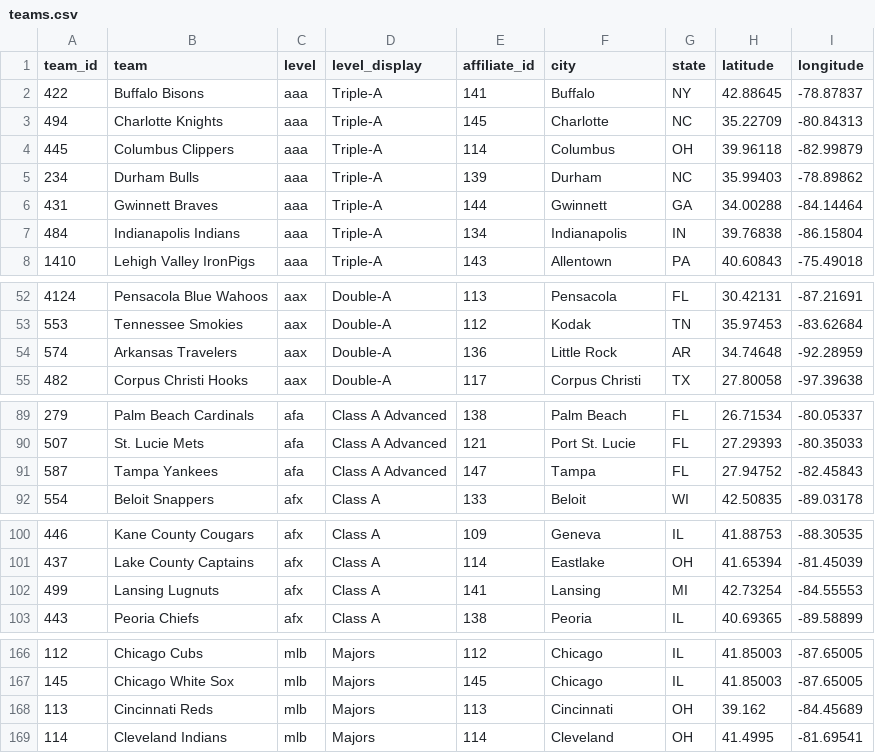
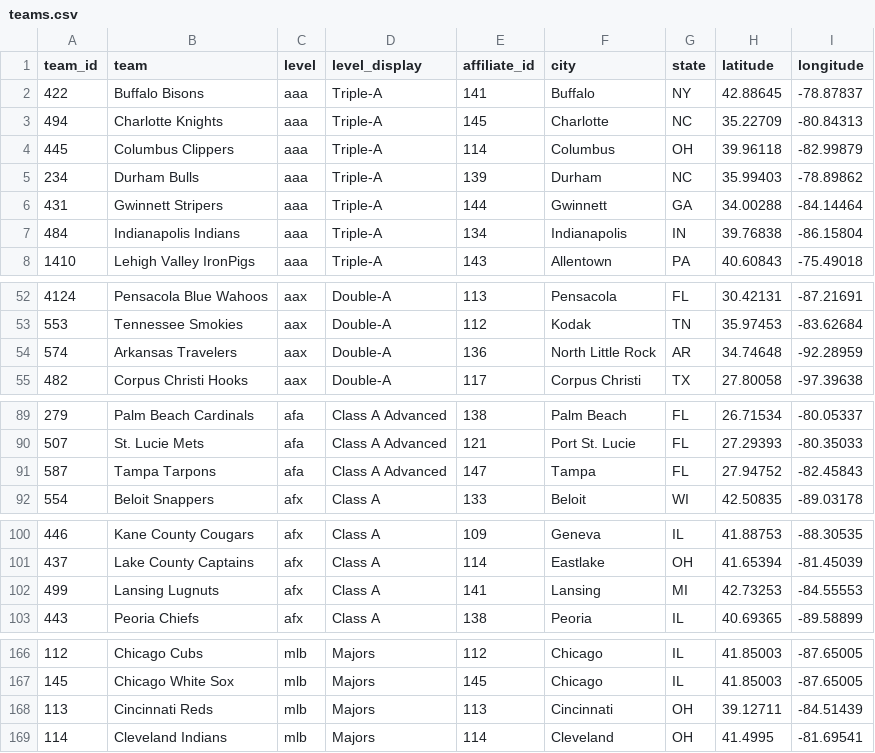
Before and after one commit to paaatrick/called-up, a CSV file: data/teams.csv, drawn as a sheet; only a part is shown, gaps mark what is left out; the diff covers the shown part only.

```diff
--- a/data/teams.csv
+++ b/data/teams.csv
@@ -5,3 +5,3 @@ team_id,team,level,level_display,affiliate_id,city,state,latitude,longitude
 234,Durham Bulls,aaa,Triple-A,139,Durham,NC,35.99403,-78.89862
-431,Gwinnett Braves,aaa,Triple-A,144,Gwinnett,GA,34.00288,-84.14464
+431,Gwinnett Stripers,aaa,Triple-A,144,Gwinnett,GA,34.00288,-84.14464
 484,Indianapolis Indians,aaa,Triple-A,134,Indianapolis,IN,39.76838,-86.15804
@@ -53,3 +53,3 @@ team_id,team,level,level_display,affiliate_id,city,state,latitude,longitude
 553,Tennessee Smokies,aax,Double-A,112,Kodak,TN,35.97453,-83.62684
-574,Arkansas Travelers,aax,Double-A,136,Little Rock,AR,34.74648,-92.28959
+574,Arkansas Travelers,aax,Double-A,136,North Little Rock,AR,34.74648,-92.28959
 482,Corpus Christi Hooks,aax,Double-A,117,Corpus Christi,TX,27.80058,-97.39638
@@ -90,3 +90,3 @@ team_id,team,level,level_display,affiliate_id,city,state,latitude,longitude
 507,St. Lucie Mets,afa,Class A Advanced,121,Port St. Lucie,FL,27.29393,-80.35033
-587,Tampa Yankees,afa,Class A Advanced,147,Tampa,FL,27.94752,-82.45843
+587,Tampa Tarpons,afa,Class A Advanced,147,Tampa,FL,27.94752,-82.45843
 554,Beloit Snappers,afx,Class A,133,Beloit,WI,42.50835,-89.03178
@@ -101,3 +101,3 @@ team_id,team,level,level_display,affiliate_id,city,state,latitude,longitude
 437,Lake County Captains,afx,Class A,114,Eastlake,OH,41.65394,-81.45039
-499,Lansing Lugnuts,afx,Class A,141,Lansing,MI,42.73254,-84.55553
+499,Lansing Lugnuts,afx,Class A,141,Lansing,MI,42.73253,-84.55553
 443,Peoria Chiefs,afx,Class A,138,Peoria,IL,40.69365,-89.58899
@@ -167,3 +167,3 @@ team_id,team,level,level_display,affiliate_id,city,state,latitude,longitude
 145,Chicago White Sox,mlb,Majors,145,Chicago,IL,41.85003,-87.65005
-113,Cincinnati Reds,mlb,Majors,113,Cincinnati,OH,39.162,-84.45689
+113,Cincinnati Reds,mlb,Majors,113,Cincinnati,OH,39.12711,-84.51439
 114,Cleveland Indians,mlb,Majors,114,Cleveland,OH,41.4995,-81.69541
```
Also changed, not shown: 3 added rows, 3 removed rows and 21 edited cells elsewhere in this file, data/colors.csv, 3 other files.
